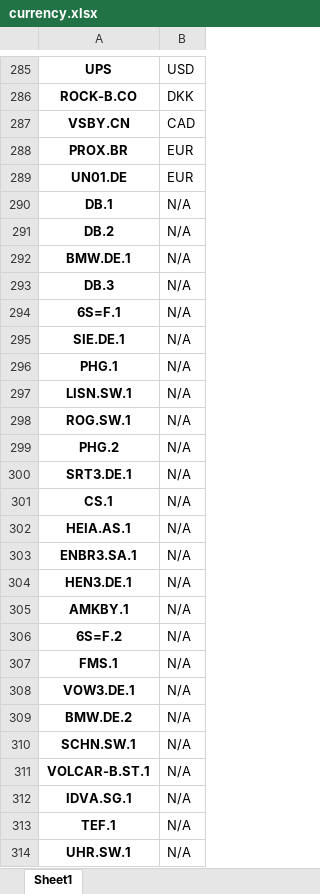
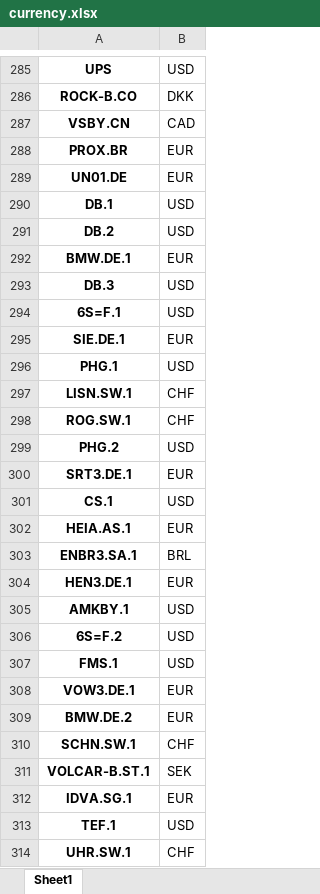
Before and after one commit to bashog/Portfolio-Construction, an Excel workbook: datas/currency.xlsx, sheet Sheet1, drawn as a sheet; only a part is shown, gaps mark what is left out; values as stored, in another font and other column widths than the file's, no borders; the diff names each change by its address in the sheet, - before the commit and + after, or states it on an @@ line.

```diff
--- a/datas/currency.xlsx (sheet Sheet1)
+++ b/datas/currency.xlsx (sheet Sheet1)
-B290:B291: N/A
+B290:B291: USD
-B292: N/A
+B292: EUR
-B293:B294: N/A
+B293:B294: USD
-B295: N/A
+B295: EUR
-B296: N/A
+B296: USD
-B297:B298: N/A
+B297:B298: CHF
-B299: N/A
+B299: USD
-B300: N/A
+B300: EUR
-B301: N/A
+B301: USD
-B302: N/A
+B302: EUR
-B303: N/A
+B303: BRL
-B304: N/A
+B304: EUR
-B305:B307: N/A
+B305:B307: USD
-B308:B309: N/A
+B308:B309: EUR
-B310: N/A
+B310: CHF
-B311: N/A
+B311: SEK
-B312: N/A
+B312: EUR
-B313: N/A
+B313: USD
-B314: N/A
+B314: CHF
```
Also changed, not shown: 2 other files.
